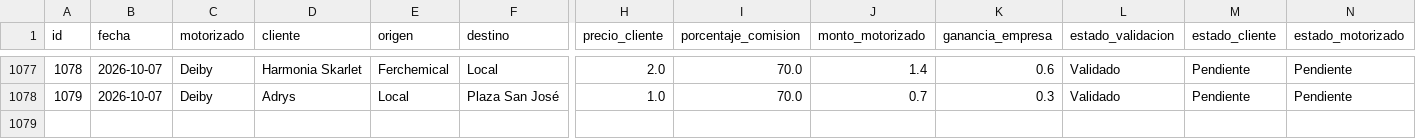
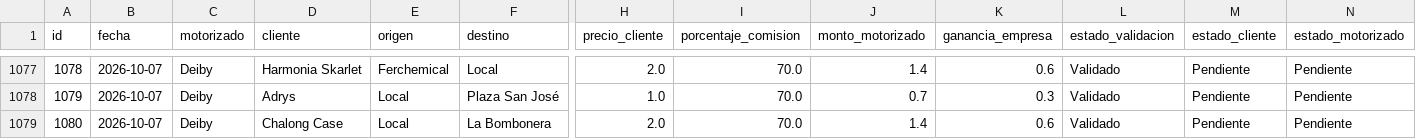
Before and after one commit to motovueltas-maker/Motovueltas-v2, a CSV file: servicios.csv, drawn as a sheet; only a part is shown, gaps mark what is left out; rows hold the shown columns only; the diff names each change by its address in the sheet, - before the commit and + after, or states it on an @@ line.

Commit message:
Nueva vuelta #1080 para Chalong Case

```diff
--- a/servicios.csv
+++ b/servicios.csv
+row 1079: 1080 | 2026-10-07 | Deiby | Chalong Case | Local | La Bombonera | 2.0 | 70.0 | 1.4 | 0.6 | Validado | Pendiente | Pendiente
```
